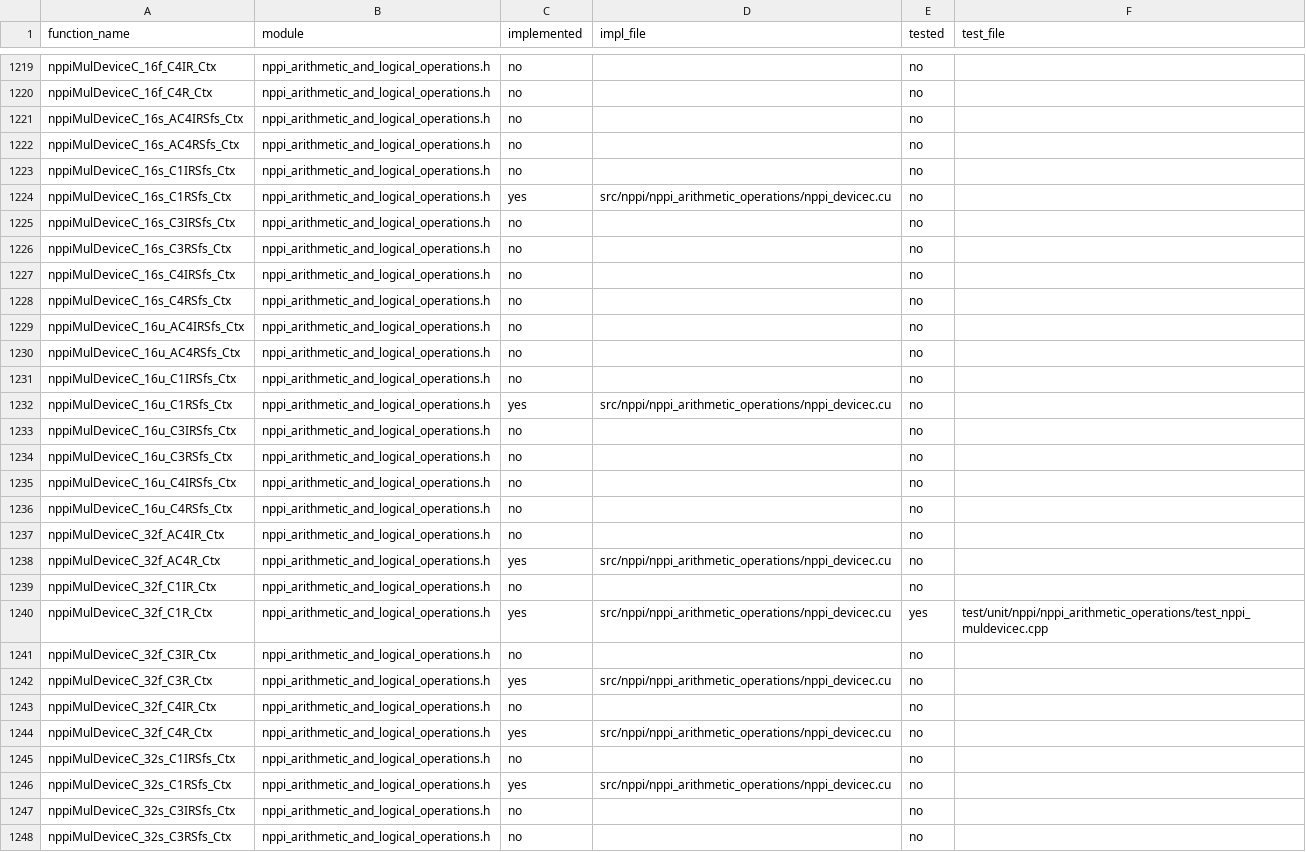
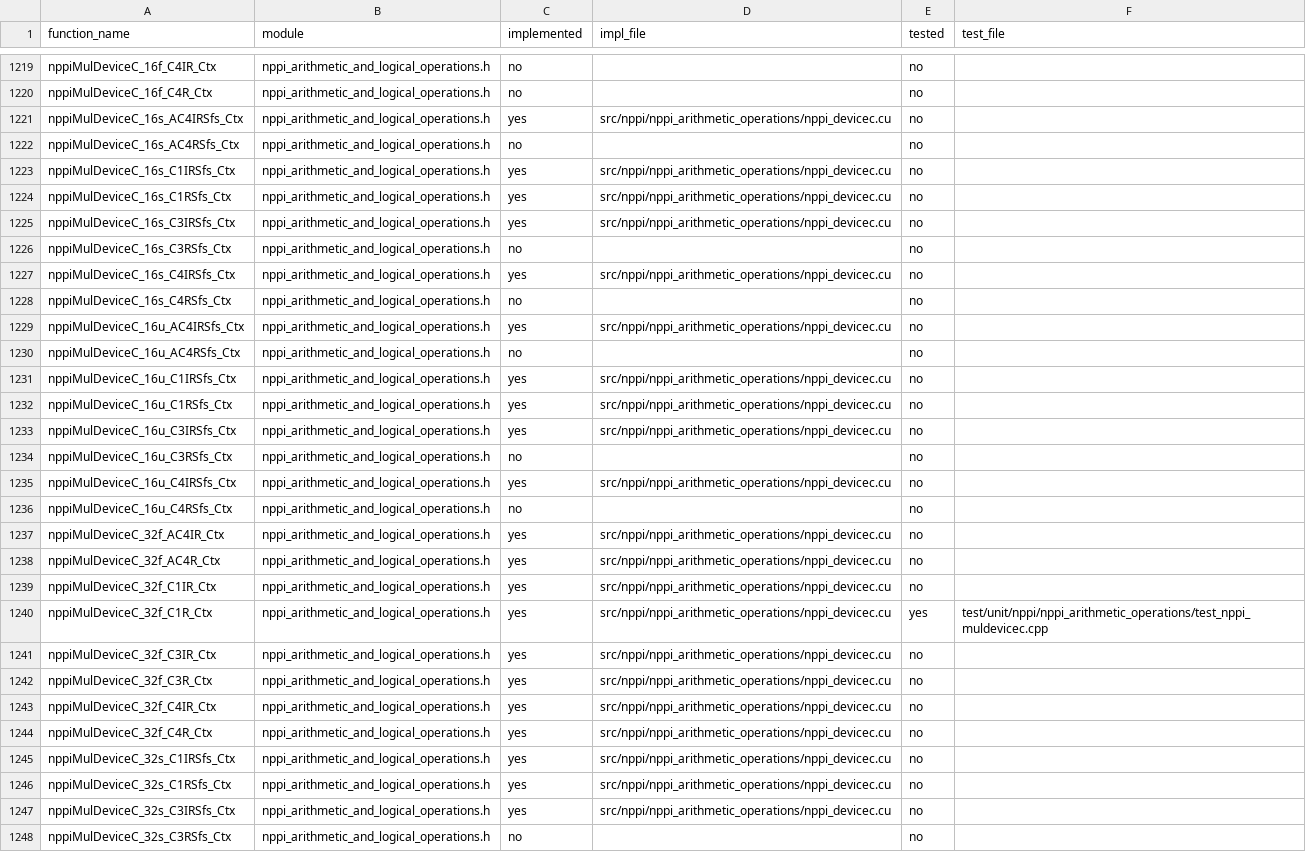
Before and after one commit to CompilerFans/npp, a CSV file: api_analysis/coverage.csv, drawn as a sheet; only a part is shown, gaps mark what is left out; the diff covers the shown part only.

```diff
--- a/api_analysis/coverage.csv
+++ b/api_analysis/coverage.csv
@@ -1220,29 +1220,29 @@ nppiMulDeviceC_16f_C4IR_Ctx,nppi_arithmetic_and_logical_operations.h,no,,no,
 nppiMulDeviceC_16f_C4R_Ctx,nppi_arithmetic_and_logical_operations.h,no,,no,
-nppiMulDeviceC_16s_AC4IRSfs_Ctx,nppi_arithmetic_and_logical_operations.h,no,,no,
+nppiMulDeviceC_16s_AC4IRSfs_Ctx,nppi_arithmetic_and_logical_operations.h,yes,src/nppi/nppi_arithmetic_operations/nppi_devicec.cu,no,
 nppiMulDeviceC_16s_AC4RSfs_Ctx,nppi_arithmetic_and_logical_operations.h,no,,no,
-nppiMulDeviceC_16s_C1IRSfs_Ctx,nppi_arithmetic_and_logical_operations.h,no,,no,
+nppiMulDeviceC_16s_C1IRSfs_Ctx,nppi_arithmetic_and_logical_operations.h,yes,src/nppi/nppi_arithmetic_operations/nppi_devicec.cu,no,
 nppiMulDeviceC_16s_C1RSfs_Ctx,nppi_arithmetic_and_logical_operations.h,yes,src/nppi/nppi_arithmetic_operations/nppi_devicec.cu,no,
-nppiMulDeviceC_16s_C3IRSfs_Ctx,nppi_arithmetic_and_logical_operations.h,no,,no,
+nppiMulDeviceC_16s_C3IRSfs_Ctx,nppi_arithmetic_and_logical_operations.h,yes,src/nppi/nppi_arithmetic_operations/nppi_devicec.cu,no,
 nppiMulDeviceC_16s_C3RSfs_Ctx,nppi_arithmetic_and_logical_operations.h,no,,no,
-nppiMulDeviceC_16s_C4IRSfs_Ctx,nppi_arithmetic_and_logical_operations.h,no,,no,
+nppiMulDeviceC_16s_C4IRSfs_Ctx,nppi_arithmetic_and_logical_operations.h,yes,src/nppi/nppi_arithmetic_operations/nppi_devicec.cu,no,
 nppiMulDeviceC_16s_C4RSfs_Ctx,nppi_arithmetic_and_logical_operations.h,no,,no,
-nppiMulDeviceC_16u_AC4IRSfs_Ctx,nppi_arithmetic_and_logical_operations.h,no,,no,
+nppiMulDeviceC_16u_AC4IRSfs_Ctx,nppi_arithmetic_and_logical_operations.h,yes,src/nppi/nppi_arithmetic_operations/nppi_devicec.cu,no,
 nppiMulDeviceC_16u_AC4RSfs_Ctx,nppi_arithmetic_and_logical_operations.h,no,,no,
-nppiMulDeviceC_16u_C1IRSfs_Ctx,nppi_arithmetic_and_logical_operations.h,no,,no,
+nppiMulDeviceC_16u_C1IRSfs_Ctx,nppi_arithmetic_and_logical_operations.h,yes,src/nppi/nppi_arithmetic_operations/nppi_devicec.cu,no,
 nppiMulDeviceC_16u_C1RSfs_Ctx,nppi_arithmetic_and_logical_operations.h,yes,src/nppi/nppi_arithmetic_operations/nppi_devicec.cu,no,
-nppiMulDeviceC_16u_C3IRSfs_Ctx,nppi_arithmetic_and_logical_operations.h,no,,no,
+nppiMulDeviceC_16u_C3IRSfs_Ctx,nppi_arithmetic_and_logical_operations.h,yes,src/nppi/nppi_arithmetic_operations/nppi_devicec.cu,no,
 nppiMulDeviceC_16u_C3RSfs_Ctx,nppi_arithmetic_and_logical_operations.h,no,,no,
-nppiMulDeviceC_16u_C4IRSfs_Ctx,nppi_arithmetic_and_logical_operations.h,no,,no,
+nppiMulDeviceC_16u_C4IRSfs_Ctx,nppi_arithmetic_and_logical_operations.h,yes,src/nppi/nppi_arithmetic_operations/nppi_devicec.cu,no,
 nppiMulDeviceC_16u_C4RSfs_Ctx,nppi_arithmetic_and_logical_operations.h,no,,no,
-nppiMulDeviceC_32f_AC4IR_Ctx,nppi_arithmetic_and_logical_operations.h,no,,no,
+nppiMulDeviceC_32f_AC4IR_Ctx,nppi_arithmetic_and_logical_operations.h,yes,src/nppi/nppi_arithmetic_operations/nppi_devicec.cu,no,
 nppiMulDeviceC_32f_AC4R_Ctx,nppi_arithmetic_and_logical_operations.h,yes,src/nppi/nppi_arithmetic_operations/nppi_devicec.cu,no,
-nppiMulDeviceC_32f_C1IR_Ctx,nppi_arithmetic_and_logical_operations.h,no,,no,
+nppiMulDeviceC_32f_C1IR_Ctx,nppi_arithmetic_and_logical_operations.h,yes,src/nppi/nppi_arithmetic_operations/nppi_devicec.cu,no,
 nppiMulDeviceC_32f_C1R_Ctx,nppi_arithmetic_and_logical_operations.h,yes,src/nppi/nppi_arithmetic_operations/nppi_devicec.cu,yes,test/unit/nppi/nppi_arithmetic_operations/test_nppi_muldevicec.cpp
-nppiMulDeviceC_32f_C3IR_Ctx,nppi_arithmetic_and_logical_operations.h,no,,no,
+nppiMulDeviceC_32f_C3IR_Ctx,nppi_arithmetic_and_logical_operations.h,yes,src/nppi/nppi_arithmetic_operations/nppi_devicec.cu,no,
 nppiMulDeviceC_32f_C3R_Ctx,nppi_arithmetic_and_logical_operations.h,yes,src/nppi/nppi_arithmetic_operations/nppi_devicec.cu,no,
-nppiMulDeviceC_32f_C4IR_Ctx,nppi_arithmetic_and_logical_operations.h,no,,no,
+nppiMulDeviceC_32f_C4IR_Ctx,nppi_arithmetic_and_logical_operations.h,yes,src/nppi/nppi_arithmetic_operations/nppi_devicec.cu,no,
 nppiMulDeviceC_32f_C4R_Ctx,nppi_arithmetic_and_logical_operations.h,yes,src/nppi/nppi_arithmetic_operations/nppi_devicec.cu,no,
-nppiMulDeviceC_32s_C1IRSfs_Ctx,nppi_arithmetic_and_logical_operations.h,no,,no,
+nppiMulDeviceC_32s_C1IRSfs_Ctx,nppi_arithmetic_and_logical_operations.h,yes,src/nppi/nppi_arithmetic_operations/nppi_devicec.cu,no,
 nppiMulDeviceC_32s_C1RSfs_Ctx,nppi_arithmetic_and_logical_operations.h,yes,src/nppi/nppi_arithmetic_operations/nppi_devicec.cu,no,
-nppiMulDeviceC_32s_C3IRSfs_Ctx,nppi_arithmetic_and_logical_operations.h,no,,no,
+nppiMulDeviceC_32s_C3IRSfs_Ctx,nppi_arithmetic_and_logical_operations.h,yes,src/nppi/nppi_arithmetic_operations/nppi_devicec.cu,no,
 nppiMulDeviceC_32s_C3RSfs_Ctx,nppi_arithmetic_and_logical_operations.h,no,,no,
```
Also changed, not shown: 154 edited cells elsewhere in this file, 7 other files.
